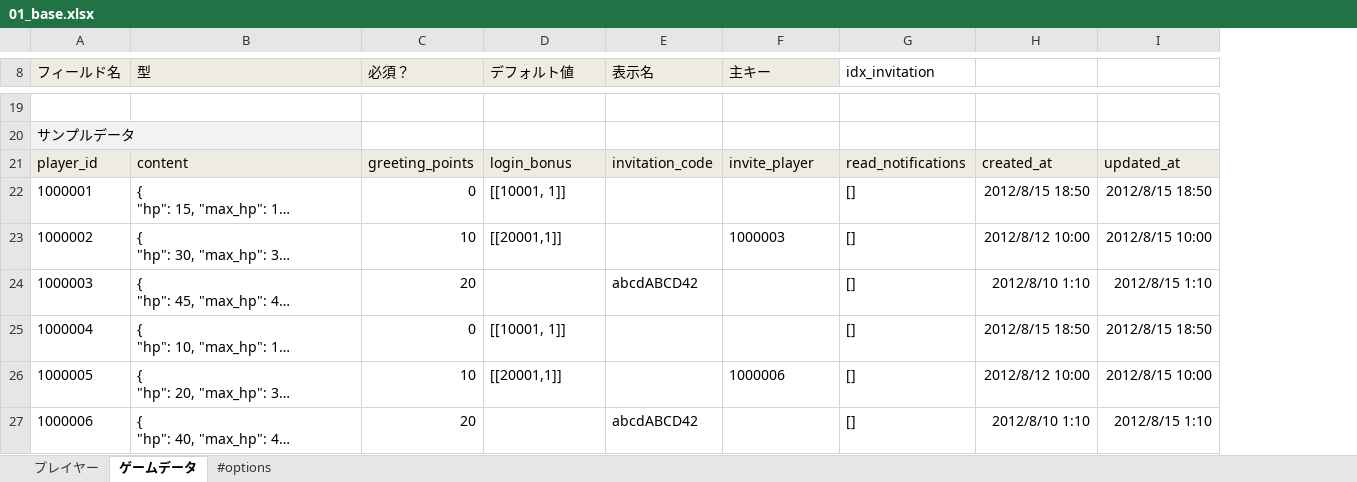
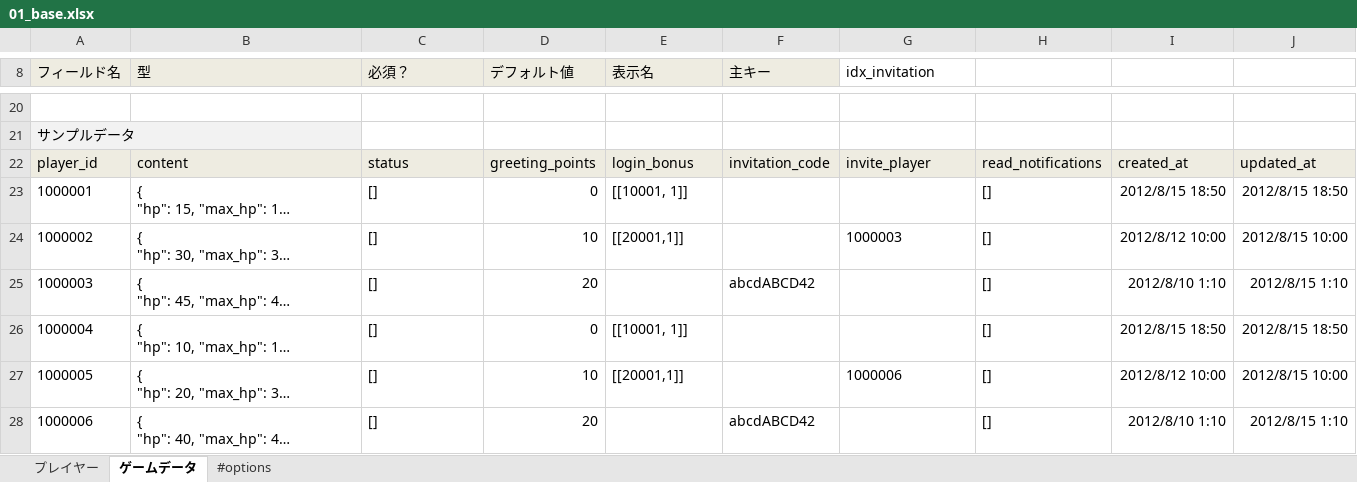
Before and after one commit to kamito/fontana_sample, an Excel workbook: app/seeds/01_base.xlsx, sheet ゲームデータ, drawn as a sheet; only a part is shown, gaps mark what is left out; long unchanged cells end in …; values as stored, in another font and other column widths than the file's, no borders; addresses are those after the commit; the diff covers the shown part only; the diff names each change by its address in the sheet, - before the commit and + after, or states it on an @@ line.

Commit message:
[testset_004] 01_base.xlsxのゲームデータに"status"フィールドをオブジェクト型で追加。

```diff
--- a/app/seeds/01_base.xlsx (sheet ゲームデータ)
+++ b/app/seeds/01_base.xlsx (sheet ゲームデータ)
+column H, rows 22-28: read_notifications | [] | [] | [] | [] | [] | []
-C22 (必須？): greeting_points
+C22 (必須？): status
-D22 (デフォルト値): login_bonus
+D22 (デフォルト値): greeting_points
-E22 (表示名): invitation_code
+E22 (表示名): login_bonus
-F22 (主キー): invite_player
+F22 (主キー): invitation_code
-G22 (idx_invitation): read_notifications
+G22 (idx_invitation): invite_player
-C23 (必須？): 0
+C23 (必須？): []
-D23 (デフォルト値): [[10001, 1]]
+D23 (デフォルト値): 0
-E23 (表示名): (empty)
+E23 (表示名): [[10001, 1]]
-G23 (idx_invitation): []
+G23 (idx_invitation): (empty)
-C24 (必須？): 10
+C24 (必須？): []
-D24 (デフォルト値): [[20001,1]]
+D24 (デフォルト値): 10
-E24 (表示名): (empty)
+E24 (表示名): [[20001,1]]
-F24 (主キー): 1000003
+F24 (主キー): (empty)
-G24 (idx_invitation): []
+G24 (idx_invitation): 1000003
-C25 (必須？): 20
+C25 (必須？): []
-D25 (デフォルト値): (empty)
+D25 (デフォルト値): 20
-E25 (表示名): abcdABCD42
+E25 (表示名): (empty)
-F25 (主キー): (empty)
+F25 (主キー): abcdABCD42
-G25:G26 (idx_invitation): []
+G25:G26 (idx_invitation): (empty)
-C26 (必須？): 0
+C26 (必須？): []
-D26 (デフォルト値): [[10001, 1]]
+D26 (デフォルト値): 0
-E26 (表示名): (empty)
+E26 (表示名): [[10001, 1]]
-C27 (必須？): 10
+C27 (必須？): []
-D27 (デフォルト値): [[20001,1]]
+D27 (デフォルト値): 10
-E27 (表示名): (empty)
+E27 (表示名): [[20001,1]]
-F27 (主キー): 1000006
+F27 (主キー): (empty)
-G27 (idx_invitation): []
+G27 (idx_invitation): 1000006
-C28 (必須？): 20
+C28 (必須？): []
-D28 (デフォルト値): (empty)
+D28 (デフォルト値): 20
-E28 (表示名): abcdABCD42
+E28 (表示名): (empty)
-F28 (主キー): (empty)
+F28 (主キー): abcdABCD42
-G28 (idx_invitation): []
+G28 (idx_invitation): (empty)
```
Also changed, not shown: 1 added row and 14 edited cells elsewhere in this sheet.
